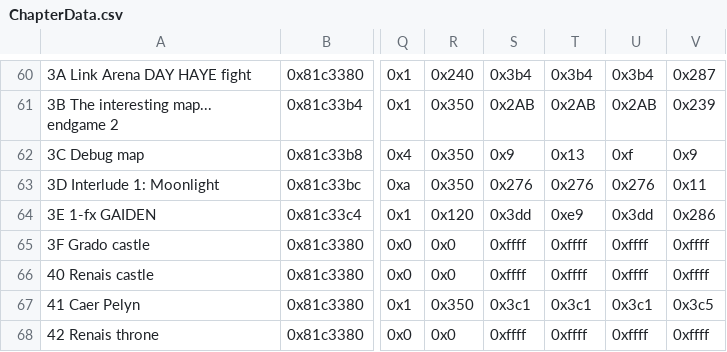
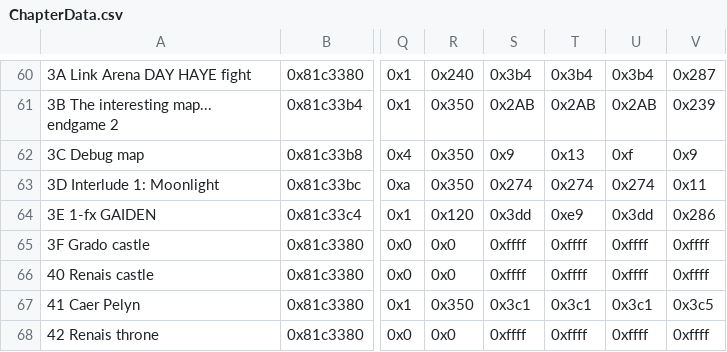
Before and after one commit to devvyyy/Devvy-Hack, a CSV file: Tables/FE8 Nightmare modules/Chapter data editor/ChapterData.csv, drawn as a sheet; only a part is shown, gaps mark what is left out; the diff names each change by its address in the sheet, - before the commit and + after, or states it on an @@ line.

```diff
--- a/Tables/FE8 Nightmare modules/Chapter data editor/ChapterData.csv
+++ b/Tables/FE8 Nightmare modules/Chapter data editor/ChapterData.csv
-S63: 0x276
+S63: 0x274
-T63: 0x276
+T63: 0x274
-U63: 0x276
+U63: 0x274
```
Also changed, not shown: Tables/FE8 Nightmare modules/Item editors/FE8 Item Editor.csv, Tables/FE8 Nightmare modules/Quote editors/Boss Quote Editor.csv, 52 other files.
